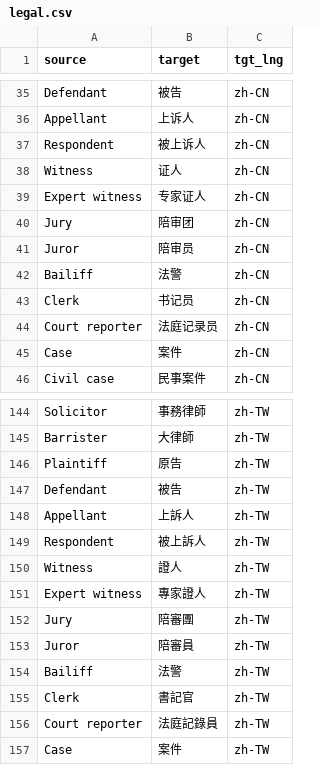
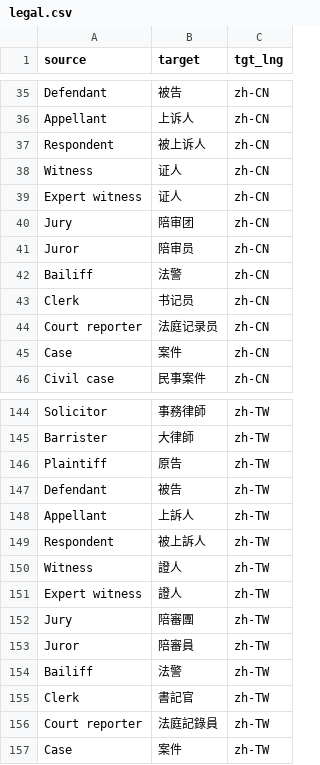
Before and after one commit to kyan001/terms, a CSV file: glossaries/legal.csv, drawn as a sheet; only a part is shown, gaps mark what is left out.

```diff
--- a/glossaries/legal.csv
+++ b/glossaries/legal.csv
@@ -38,3 +38,3 @@ Respondent,被上诉人,zh-CN
 Witness,证人,zh-CN
-Expert witness,专家证人,zh-CN
+Expert witness,证人,zh-CN
 Jury,陪审团,zh-CN
@@ -150,3 +150,3 @@ Respondent,被上訴人,zh-TW
 Witness,證人,zh-TW
-Expert witness,專家證人,zh-TW
+Expert witness,證人,zh-TW
 Jury,陪審團,zh-TW
```
Also changed, not shown: 10 other files.
